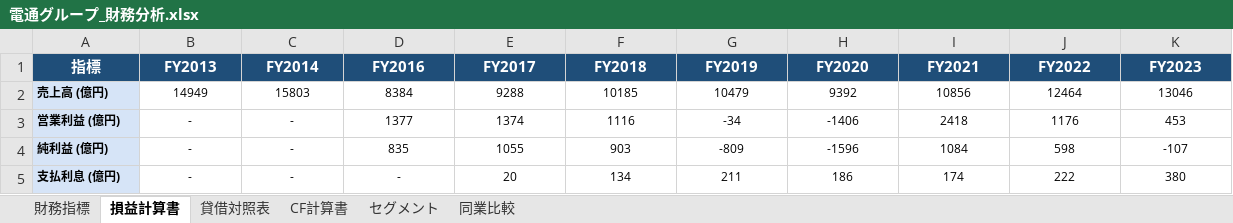
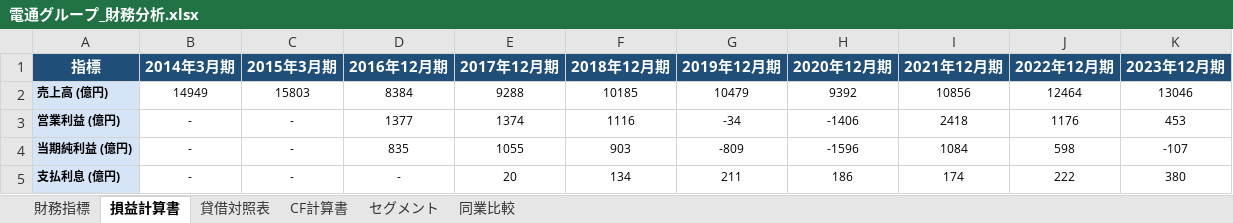
Before and after one commit to hikakintvrainydays/jobhunting-hub, an Excel workbook: company-analyzer/outputs/dentsu/電通グループ_財務分析.xlsx, sheet 損益計算書, drawn as a sheet; values as stored, in another font and other column widths than the file's, no borders; the diff names each change by its address in the sheet, - before the commit and + after, or states it on an @@ line.

```diff
--- a/company-analyzer/outputs/dentsu/電通グループ_財務分析.xlsx (sheet 損益計算書)
+++ b/company-analyzer/outputs/dentsu/電通グループ_財務分析.xlsx (sheet 損益計算書)
-B1: FY2013
+B1: 2014年3月期
-C1: FY2014
+C1: 2015年3月期
-D1: FY2016
+D1: 2016年12月期
-E1: FY2017
+E1: 2017年12月期
-F1: FY2018
+F1: 2018年12月期
-G1: FY2019
+G1: 2019年12月期
-H1: FY2020
+H1: 2020年12月期
-I1: FY2021
+I1: 2021年12月期
-J1: FY2022
+J1: 2022年12月期
-K1: FY2023
+K1: 2023年12月期
-A4 (指標): 純利益 (億円)
+A4 (指標): 当期純利益 (億円)
```
Also changed, not shown: sheet 財務指標, sheet CF計算書, sheet 貸借対照表, sheet セグメント, sheet 同業比較, 10 other files.
